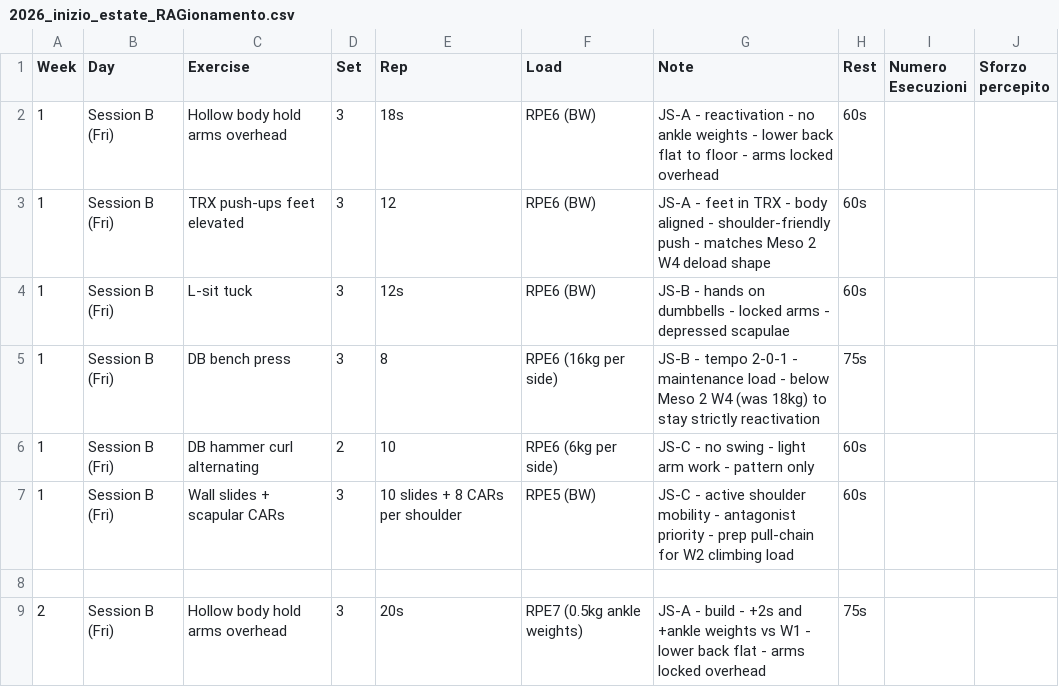
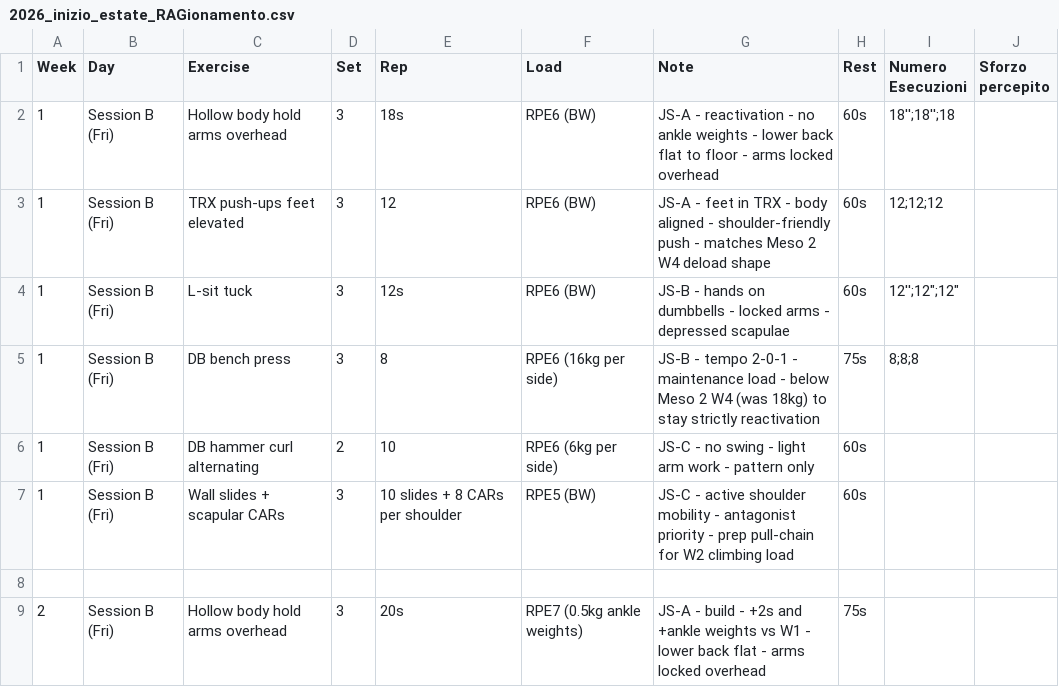
Before and after one commit to billyLumberjack/climbing_training, a CSV file: physical/sessions/2026_inizio_estate_RAGionamento.csv, drawn as a sheet; only a part is shown.

Commit message:
wk1 1st physical session log

```diff
--- a/physical/sessions/2026_inizio_estate_RAGionamento.csv
+++ b/physical/sessions/2026_inizio_estate_RAGionamento.csv
@@ -1,6 +1,6 @@
 Week,Day,Exercise,Set,Rep,Load,Note,Rest,Numero Esecuzioni,Sforzo percepito
-1,Session B (Fri),Hollow body hold arms overhead,3,18s,RPE6 (BW),JS-A - reactivation - no ankle weights - lower back flat to floor - arms locked overhead,60s,,
-1,Session B (Fri),TRX push-ups feet elevated,3,12,RPE6 (BW),JS-A - feet in TRX - body aligned - shoulder-friendly push - matches Meso 2 W4 deload shape,60s,,
-1,Session B (Fri),L-sit tuck,3,12s,RPE6 (BW),JS-B - hands on dumbbells - locked arms - depressed scapulae,60s,,
-1,Session B (Fri),DB bench press,3,8,RPE6 (16kg per side),JS-B - tempo 2-0-1 - maintenance load - below Meso 2 W4 (was 18kg) to stay strictly reactivation,75s,,
+1,Session B (Fri),Hollow body hold arms overhead,3,18s,RPE6 (BW),JS-A - reactivation - no ankle weights - lower back flat to floor - arms locked overhead,60s,18'';18'';18,
+1,Session B (Fri),TRX push-ups feet elevated,3,12,RPE6 (BW),JS-A - feet in TRX - body aligned - shoulder-friendly push - matches Meso 2 W4 deload shape,60s,12;12;12,
+1,Session B (Fri),L-sit tuck,3,12s,RPE6 (BW),JS-B - hands on dumbbells - locked arms - depressed scapulae,60s,"12'';12"";12""",
+1,Session B (Fri),DB bench press,3,8,RPE6 (16kg per side),JS-B - tempo 2-0-1 - maintenance load - below Meso 2 W4 (was 18kg) to stay strictly reactivation,75s,8;8;8,
 1,Session B (Fri),DB hammer curl alternating,2,10,RPE6 (6kg per side),JS-C - no swing - light arm work - pattern only,60s,,
```
